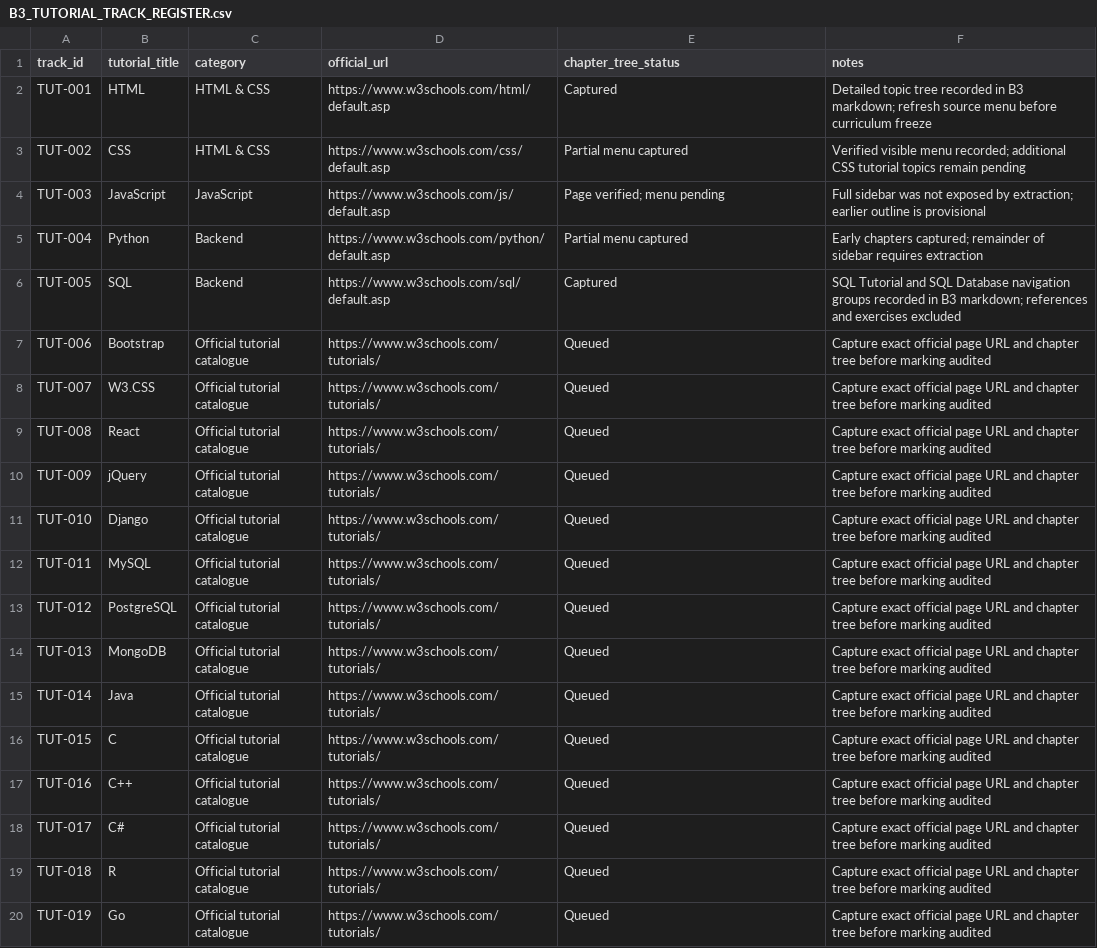
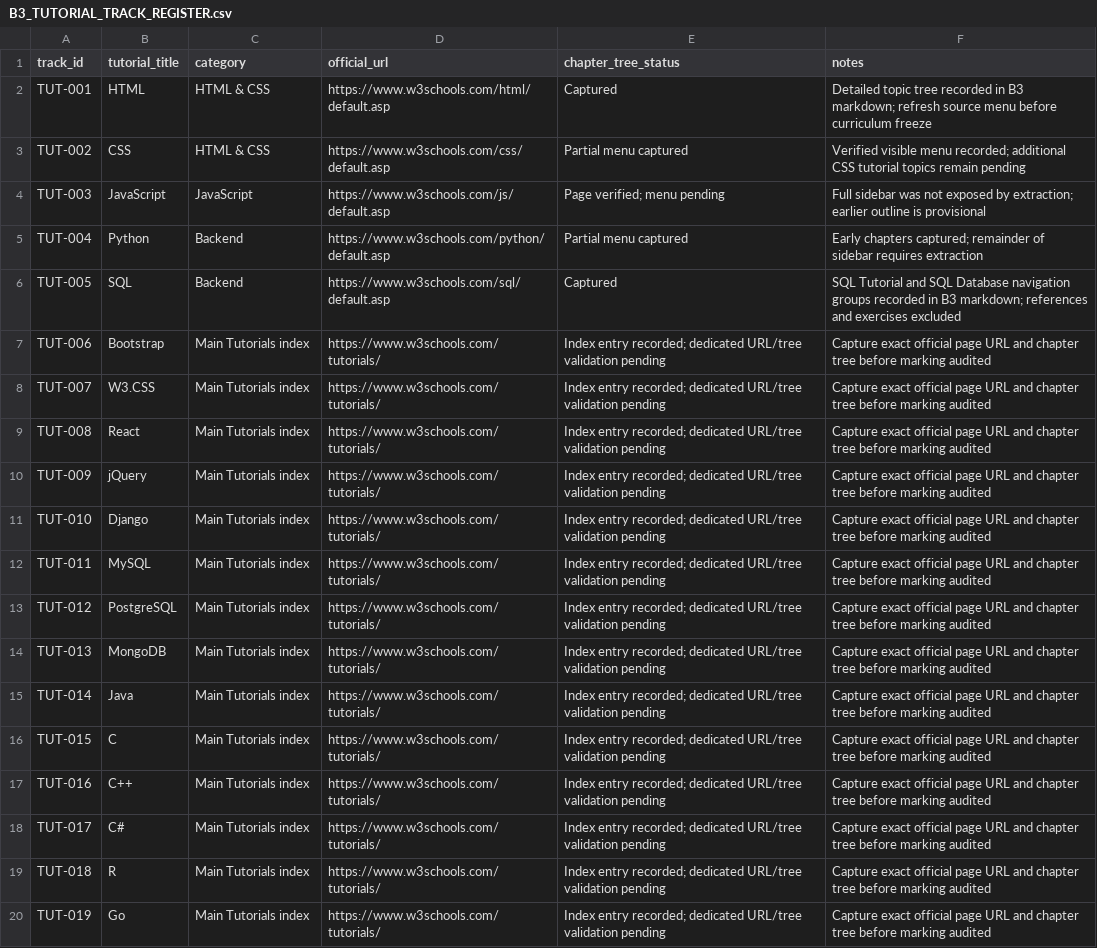
Before and after one commit to kharchasaathi/MULTILINGUAL_PROGRAMMING_LEARNING_PLATFORM, a CSV file: docs/B3_TUTORIAL_TRACK_REGISTER.csv, drawn as a sheet; only a part is shown; the diff covers the shown part only.

Commit message:
Finalize B3 register classifications and evidence statuses

```diff
--- a/docs/B3_TUTORIAL_TRACK_REGISTER.csv
+++ b/docs/B3_TUTORIAL_TRACK_REGISTER.csv
@@ -6,15 +6,15 @@
 "TUT-005","SQL","Backend","https://www.w3schools.com/sql/default.asp","Captured","SQL Tutorial and SQL Database navigation groups recorded in B3 markdown; references and exercises excluded"
-"TUT-006","Bootstrap","Official tutorial catalogue","https://www.w3schools.com/tutorials/","Queued","Capture exact official page URL and chapter tree before marking audited"
-"TUT-007","W3.CSS","Official tutorial catalogue","https://www.w3schools.com/tutorials/","Queued","Capture exact official page URL and chapter tree before marking audited"
-"TUT-008","React","Official tutorial catalogue","https://www.w3schools.com/tutorials/","Queued","Capture exact official page URL and chapter tree before marking audited"
-"TUT-009","jQuery","Official tutorial catalogue","https://www.w3schools.com/tutorials/","Queued","Capture exact official page URL and chapter tree before marking audited"
-"TUT-010","Django","Official tutorial catalogue","https://www.w3schools.com/tutorials/","Queued","Capture exact official page URL and chapter tree before marking audited"
-"TUT-011","MySQL","Official tutorial catalogue","https://www.w3schools.com/tutorials/","Queued","Capture exact official page URL and chapter tree before marking audited"
-"TUT-012","PostgreSQL","Official tutorial catalogue","https://www.w3schools.com/tutorials/","Queued","Capture exact official page URL and chapter tree before marking audited"
-"TUT-013","MongoDB","Official tutorial catalogue","https://www.w3schools.com/tutorials/","Queued","Capture exact official page URL and chapter tree before marking audited"
-"TUT-014","Java","Official tutorial catalogue","https://www.w3schools.com/tutorials/","Queued","Capture exact official page URL and chapter tree before marking audited"
-"TUT-015","C","Official tutorial catalogue","https://www.w3schools.com/tutorials/","Queued","Capture exact official page URL and chapter tree before marking audited"
-"TUT-016","C++","Official tutorial catalogue","https://www.w3schools.com/tutorials/","Queued","Capture exact official page URL and chapter tree before marking audited"
-"TUT-017","C#","Official tutorial catalogue","https://www.w3schools.com/tutorials/","Queued","Capture exact official page URL and chapter tree before marking audited"
-"TUT-018","R","Official tutorial catalogue","https://www.w3schools.com/tutorials/","Queued","Capture exact official page URL and chapter tree before marking audited"
-"TUT-019","Go","Official tutorial catalogue","https://www.w3schools.com/tutorials/","Queued","Capture exact official page URL and chapter tree before marking audited"
+"TUT-006","Bootstrap","Main Tutorials index","https://www.w3schools.com/tutorials/","Index entry recorded; dedicated URL/tree validation pending","Capture exact official page URL and chapter tree before marking audited"
+"TUT-007","W3.CSS","Main Tutorials index","https://www.w3schools.com/tutorials/","Index entry recorded; dedicated URL/tree validation pending","Capture exact official page URL and chapter tree before marking audited"
+"TUT-008","React","Main Tutorials index","https://www.w3schools.com/tutorials/","Index entry recorded; dedicated URL/tree validation pending","Capture exact official page URL and chapter tree before marking audited"
+"TUT-009","jQuery","Main Tutorials index","https://www.w3schools.com/tutorials/","Index entry recorded; dedicated URL/tree validation pending","Capture exact official page URL and chapter tree before marking audited"
+"TUT-010","Django","Main Tutorials index","https://www.w3schools.com/tutorials/","Index entry recorded; dedicated URL/tree validation pending","Capture exact official page URL and chapter tree before marking audited"
+"TUT-011","MySQL","Main Tutorials index","https://www.w3schools.com/tutorials/","Index entry recorded; dedicated URL/tree validation pending","Capture exact official page URL and chapter tree before marking audited"
+"TUT-012","PostgreSQL","Main Tutorials index","https://www.w3schools.com/tutorials/","Index entry recorded; dedicated URL/tree validation pending","Capture exact official page URL and chapter tree before marking audited"
+"TUT-013","MongoDB","Main Tutorials index","https://www.w3schools.com/tutorials/","Index entry recorded; dedicated URL/tree validation pending","Capture exact official page URL and chapter tree before marking audited"
+"TUT-014","Java","Main Tutorials index","https://www.w3schools.com/tutorials/","Index entry recorded; dedicated URL/tree validation pending","Capture exact official page URL and chapter tree before marking audited"
+"TUT-015","C","Main Tutorials index","https://www.w3schools.com/tutorials/","Index entry recorded; dedicated URL/tree validation pending","Capture exact official page URL and chapter tree before marking audited"
+"TUT-016","C++","Main Tutorials index","https://www.w3schools.com/tutorials/","Index entry recorded; dedicated URL/tree validation pending","Capture exact official page URL and chapter tree before marking audited"
+"TUT-017","C#","Main Tutorials index","https://www.w3schools.com/tutorials/","Index entry recorded; dedicated URL/tree validation pending","Capture exact official page URL and chapter tree before marking audited"
+"TUT-018","R","Main Tutorials index","https://www.w3schools.com/tutorials/","Index entry recorded; dedicated URL/tree validation pending","Capture exact official page URL and chapter tree before marking audited"
+"TUT-019","Go","Main Tutorials index","https://www.w3schools.com/tutorials/","Index entry recorded; dedicated URL/tree validation pending","Capture exact official page URL and chapter tree before marking audited"
```
Also changed, not shown: 100 edited cells elsewhere in this file.
